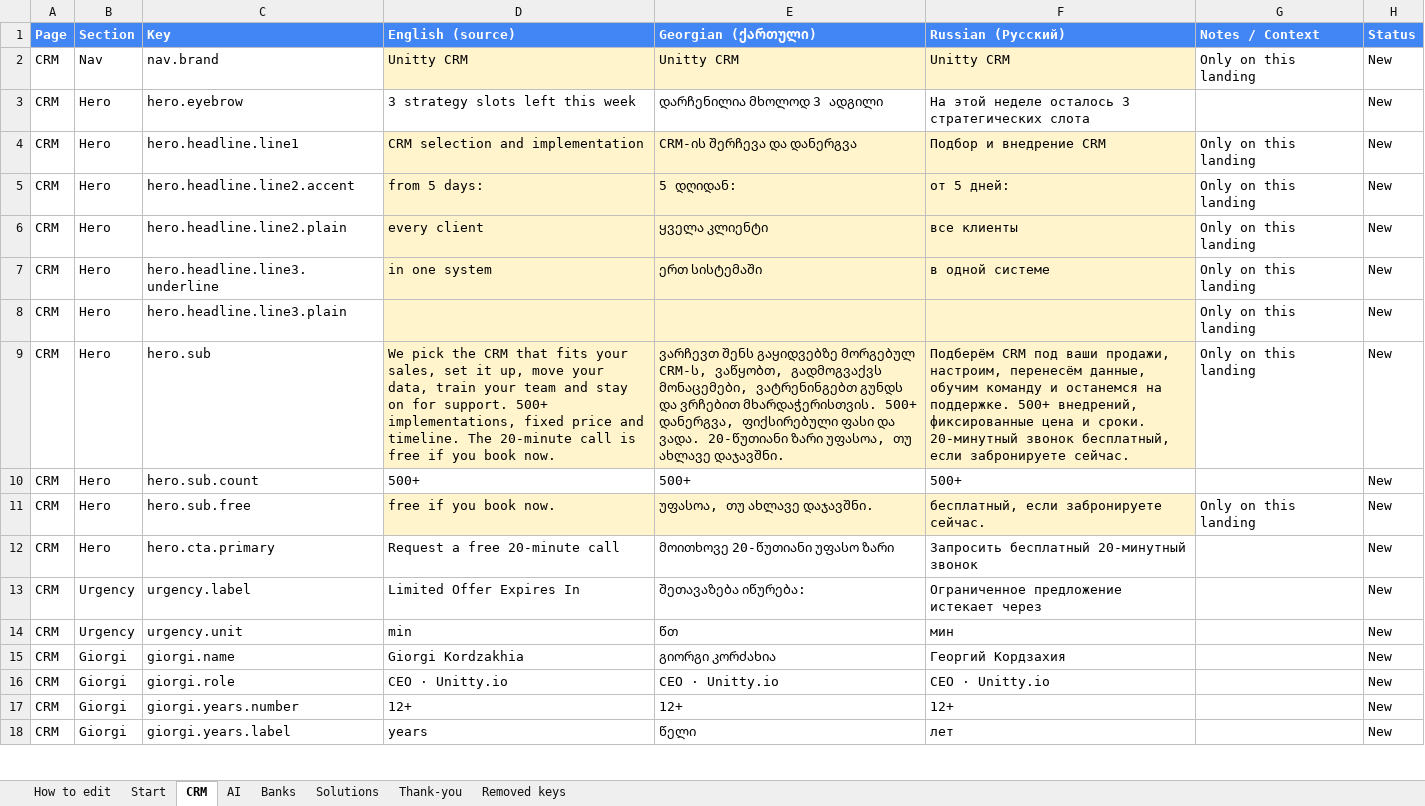
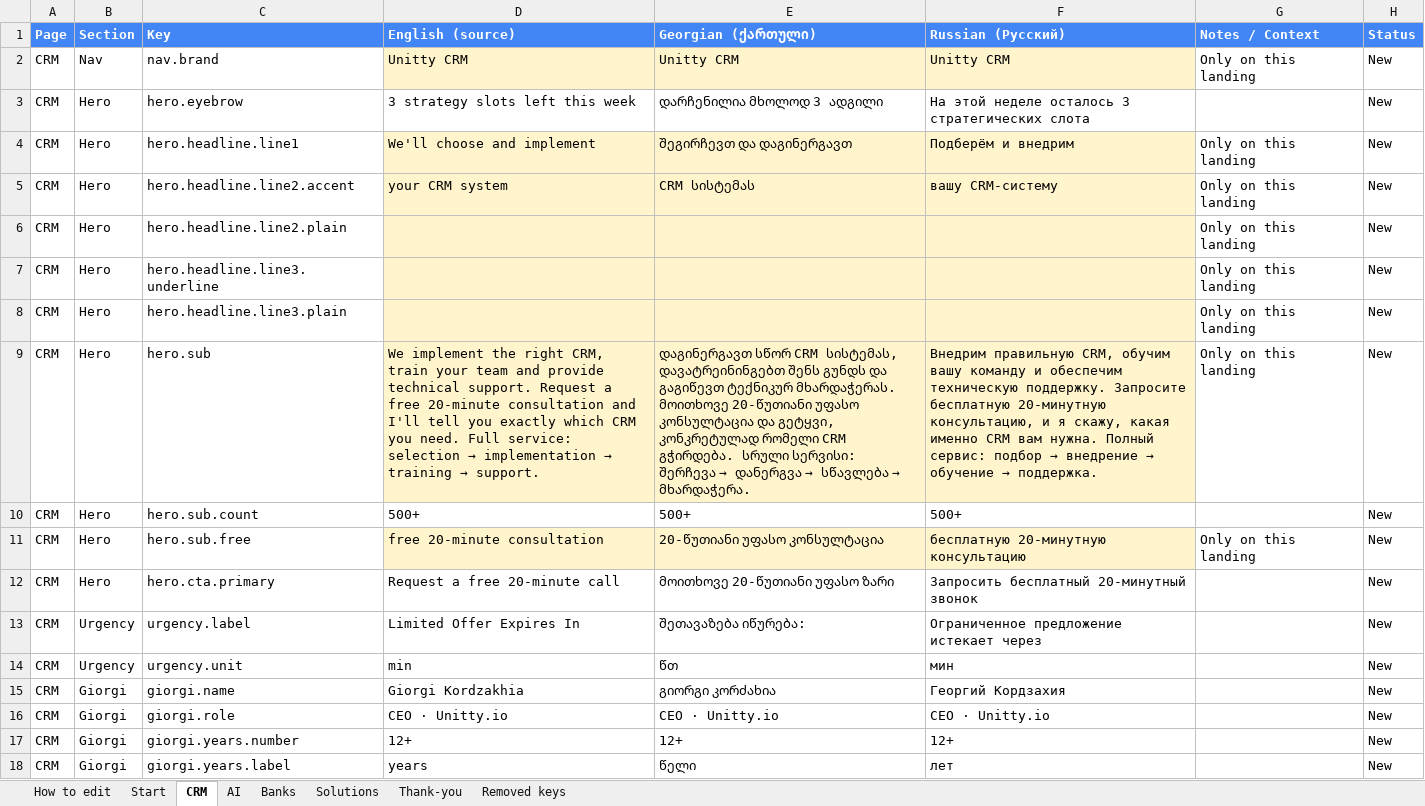
Before and after one commit to Unitty-hub/unitty-solutions-landing, an Excel workbook: Claude outputs/Unitty Solutions — Translations (EN_KA_RU).xlsx, sheet CRM, drawn as a sheet; only a part is shown; values as stored, in another font and other column widths than the file's, no borders; the diff names each change by its address in the sheet, - before the commit and + after, or states it on an @@ line.

```diff
--- a/Claude outputs/Unitty Solutions — Translations (EN_KA_RU).xlsx (sheet CRM)
+++ b/Claude outputs/Unitty Solutions — Translations (EN_KA_RU).xlsx (sheet CRM)
-D4 (English (source)): CRM selection and implementation
+D4 (English (source)): We'll choose and implement
-E4 (Georgian (ქართული)): CRM-ის შერჩევა და დანერგვა
+E4 (Georgian (ქართული)): შეგირჩევთ და დაგინერგავთ
-F4 (Russian (Русский)): Подбор и внедрение CRM
+F4 (Russian (Русский)): Подберём и внедрим
-D5 (English (source)): from 5 days:
+D5 (English (source)): your CRM system
-E5 (Georgian (ქართული)): 5 დღიდან:
+E5 (Georgian (ქართული)): CRM სისტემას
-F5 (Russian (Русский)): от 5 дней:
+F5 (Russian (Русский)): вашу CRM-систему
-D6 (English (source)): every client
+D6 (English (source)): (empty)
-E6 (Georgian (ქართული)): ყველა კლიენტი
+E6 (Georgian (ქართული)): (empty)
-F6 (Russian (Русский)): все клиенты
+F6 (Russian (Русский)): (empty)
-D7 (English (source)): in one system
+D7 (English (source)): (empty)
-E7 (Georgian (ქართული)): ერთ სისტემაში
+E7 (Georgian (ქართული)): (empty)
-F7 (Russian (Русский)): в одной системе
+F7 (Russian (Русский)): (empty)
@@ D9 (English (source)): We pick the CRM that fits your sales, set it up, move your data, train your team and stay on for support. 500+ implementations, fixed price and timeline. The 20-minute call is free if you book now. → We implement the right CRM, train your team and provide technical support. Request a free 20-minute consultation and I'll tell you exactly which CRM you need. Full service: selection → implementation → training → support. @@
@@ E9 (Georgian (ქართული)): ვარჩევთ შენს გაყიდვებზე მორგებულ CRM-ს, ვაწყობთ, გადმოგვაქვს მონაცემები, ვატრენინგებთ გუნდს და ვრჩებით მხარდაჭერისთვის. 500+ დანერგვა, ფიქსირებული ფასი და ვადა. 20-წუთიანი ზარი უფასოა, თუ ახლავე დაჯავშნი. → დაგინერგავთ სწორ CRM სისტემას, დავატრეინინგებთ შენს გუნდს და გაგიწევთ ტექნიკურ მხარდაჭერას. მოითხოვე 20-წუთიანი უფასო კონსულტაცია და გეტყვი, კონკრეტულად რომელი CRM გჭირდება. სრული სერვისი: შერჩევა → დანერგვა → სწავლება → მხარდაჭერა. @@
@@ F9 (Russian (Русский)): Подберём CRM под ваши продажи, настроим, перенесём данные, обучим команду и останемся на поддержке. 500+ внедрений, фиксированные цена и сроки. 20-минутный звонок бесплатный, если забронируете сейчас. → Внедрим правильную CRM, обучим вашу команду и обеспечим техническую поддержку. Запросите бесплатную 20-минутную консультацию, и я скажу, какая именно CRM вам нужна. Полный сервис: подбор → внедрение → обучение → поддержка. @@
-D11 (English (source)): free if you book now.
+D11 (English (source)): free 20-minute consultation
-E11 (Georgian (ქართული)): უფასოა, თუ ახლავე დაჯავშნი.
+E11 (Georgian (ქართული)): 20-წუთიანი უფასო კონსულტაცია
-F11 (Russian (Русский)): бесплатный, если забронируете сейчас.
+F11 (Russian (Русский)): бесплатную 20-минутную консультацию
```
Also changed, not shown: 3 other files.
